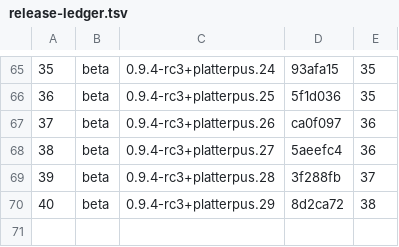
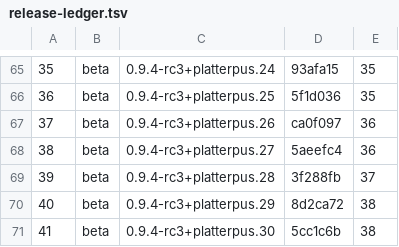
Before and after one commit to rmccann-hub/cyanrip, a TSV file: docs/release-ledger.tsv, drawn as a sheet; only a part is shown, gaps mark what is left out; the diff names each change by its address in the sheet, - before the commit and + after, or states it on an @@ line.

```diff
--- a/docs/release-ledger.tsv
+++ b/docs/release-ledger.tsv
+row 71: 41 | beta | 0.9.4-rc3+platterpus.30 | 5cc1c6b | 38
```
Also changed, not shown: 5 other files.
